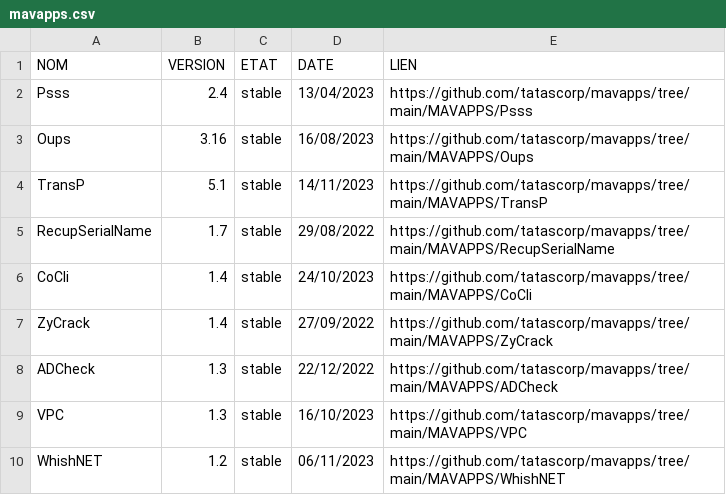
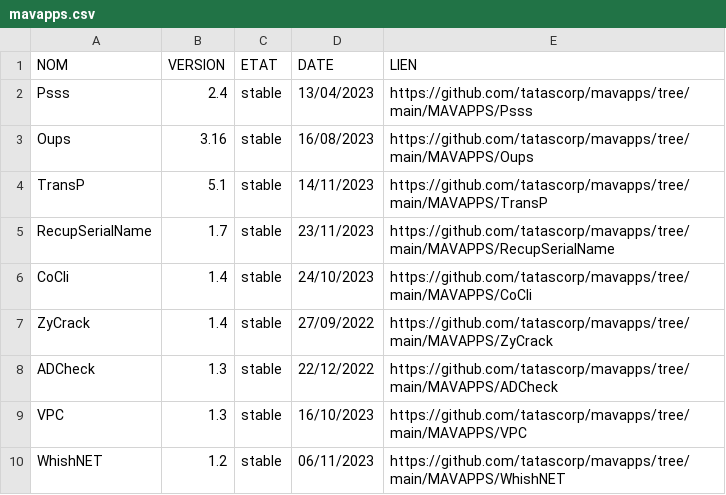
Before and after one commit to tatascorp/mavapps, a CSV file: mavapps.csv, drawn as a sheet.

Commit message:
Modif

```diff
--- a/mavapps.csv
+++ b/mavapps.csv
@@ -4,3 +4,3 @@ Oups;3.16;stable;16/08/2023;https://github.com/tatascorp/mavapps/tree/main/MAVAP
 TransP;5.1;stable;14/11/2023;https://github.com/tatascorp/mavapps/tree/main/MAVAPPS/TransP
-RecupSerialName;1.7;stable;29/08/2022;https://github.com/tatascorp/mavapps/tree/main/MAVAPPS/RecupSerialName
+RecupSerialName;1.7;stable;23/11/2023;https://github.com/tatascorp/mavapps/tree/main/MAVAPPS/RecupSerialName
 CoCli;1.4;stable;24/10/2023;https://github.com/tatascorp/mavapps/tree/main/MAVAPPS/CoCli
```
